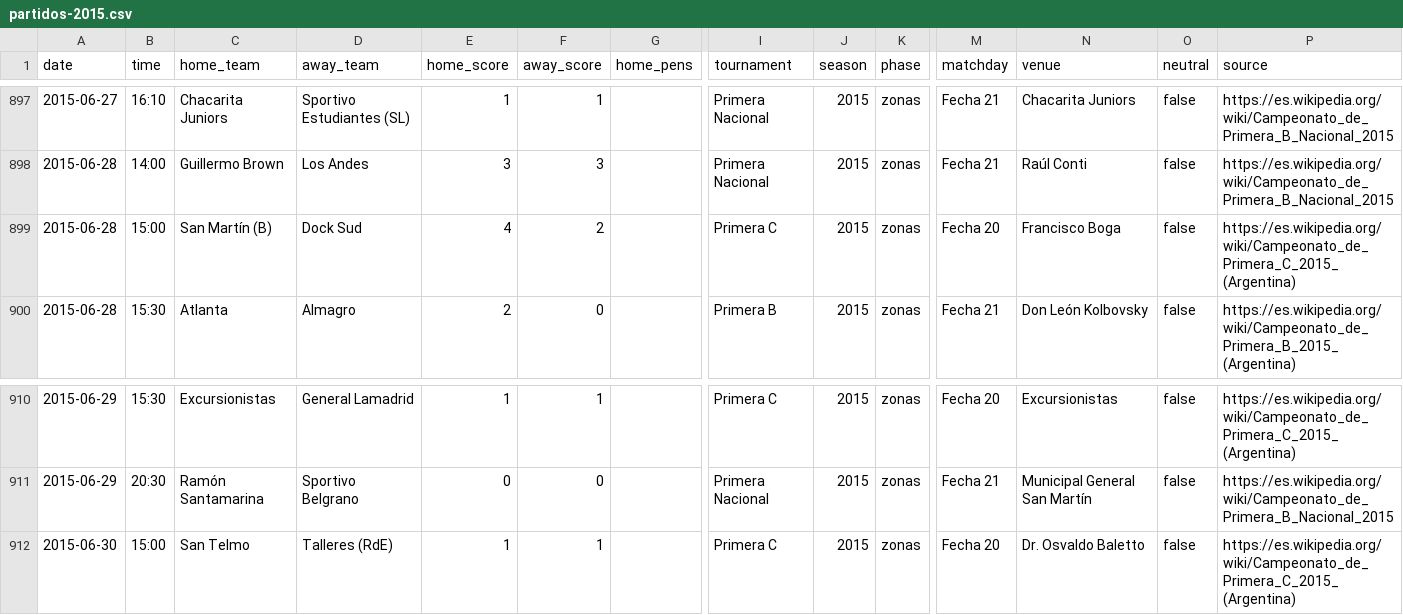
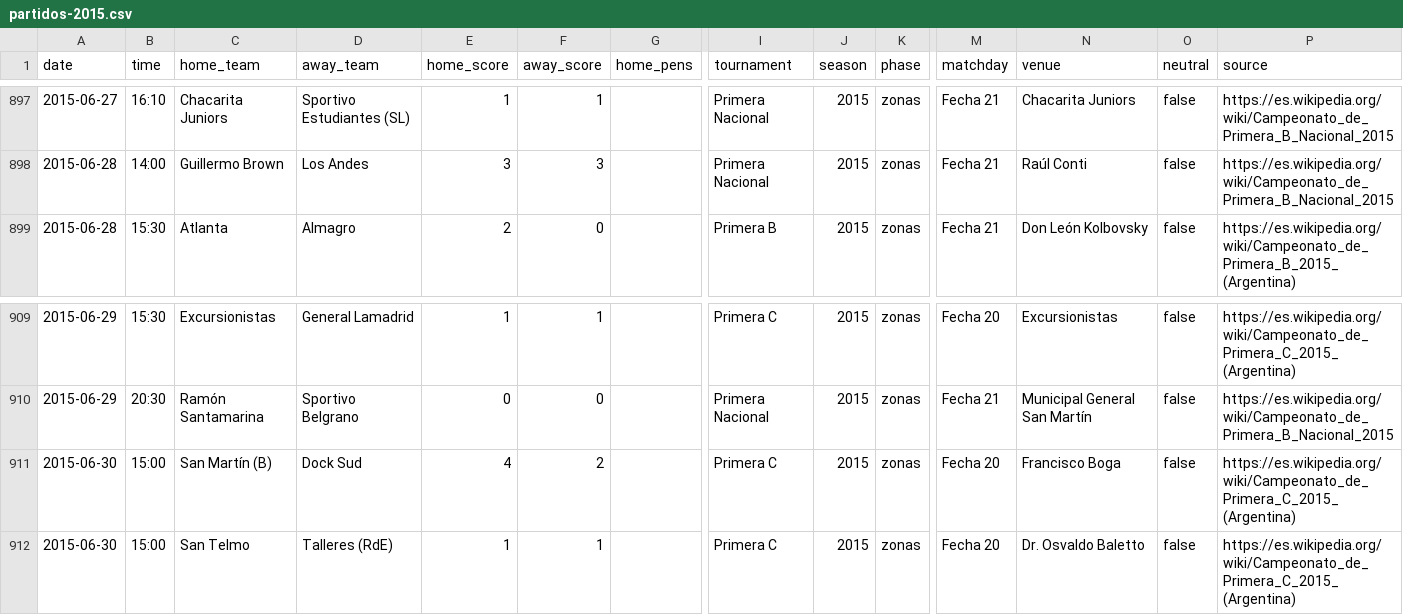
Before and after one commit to rhinoah/futbol-argentino-data, a CSV file: data/partidos-2015.csv, drawn as a sheet; only a part is shown, gaps mark what is left out; removed rows and columns are numbered as before the commit, all else as after; rows hold the shown columns only; the diff names each change by its address in the sheet, - before the commit and + after, or states it on an @@ line.

```diff
--- a/data/partidos-2015.csv
+++ b/data/partidos-2015.csv
-row 899: 2015-06-28 | 15:00 | San Martín (B) | Dock Sud | 4 | 2 |  | Primera C | 2015 | zonas | Fecha 20 | Francisco Boga | false | https://es.wikipedia.org/wiki/Campeonato_de_Primera_C_2015_(Argentina)
+row 911: 2015-06-30 | 15:00 | San Martín (B) | Dock Sud | 4 | 2 |  | Primera C | 2015 | zonas | Fecha 20 | Francisco Boga | false | https://es.wikipedia.org/wiki/Campeonato_de_Primera_C_2015_(Argentina)
```
Also changed, not shown: data/partidos-2016.csv, data/partidos-2017.csv, 12 other files.
